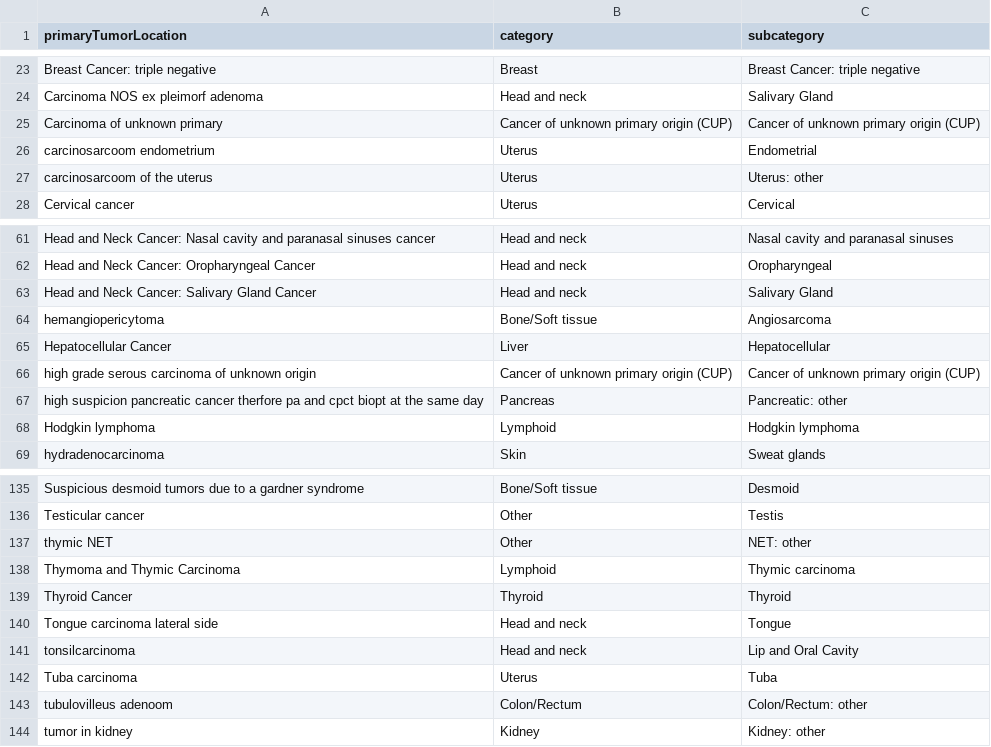
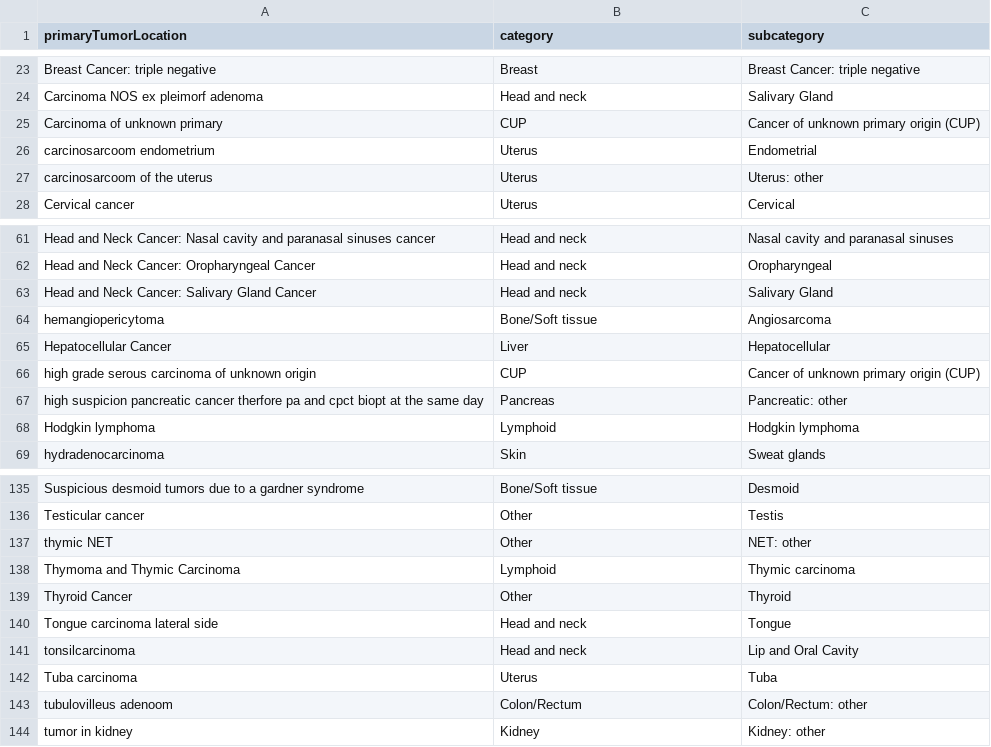
Before and after one commit to hartwigmedical/hmftools, a CSV file: patient-db/src/main/resources/tumor_location_mapping.csv, drawn as a sheet; only a part is shown, gaps mark what is left out; the diff covers the shown part only.

```diff
--- a/patient-db/src/main/resources/tumor_location_mapping.csv
+++ b/patient-db/src/main/resources/tumor_location_mapping.csv
@@ -24,3 +24,3 @@ Breast Cancer: triple negative,Breast,Breast Cancer: triple negative
 Carcinoma NOS ex pleimorf adenoma,Head and neck,Salivary Gland
-Carcinoma of unknown primary,Cancer of unknown primary origin (CUP),Cancer of unknown primary origin (CUP)
+Carcinoma of unknown primary,CUP,Cancer of unknown primary origin (CUP)
 carcinosarcoom endometrium,Uterus,Endometrial
@@ -65,3 +65,3 @@ hemangiopericytoma,Bone/Soft tissue,Angiosarcoma
 Hepatocellular Cancer,Liver,Hepatocellular
-high grade serous carcinoma of unknown origin,Cancer of unknown primary origin (CUP),Cancer of unknown primary origin (CUP)
+high grade serous carcinoma of unknown origin,CUP,Cancer of unknown primary origin (CUP)
 high suspicion pancreatic cancer therfore pa and cpct biopt at the same day,Pancreas,Pancreatic: other
@@ -138,3 +138,3 @@ thymic NET,Other,NET: other
 Thymoma and Thymic Carcinoma,Lymphoid,Thymic carcinoma
-Thyroid Cancer,Thyroid,Thyroid
+Thyroid Cancer,Other,Thyroid
 Tongue carcinoma lateral side,Head and neck,Tongue
```
Also changed, not shown: 15 edited cells elsewhere in this file.
